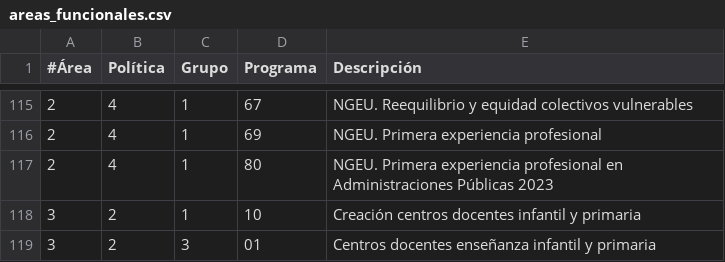
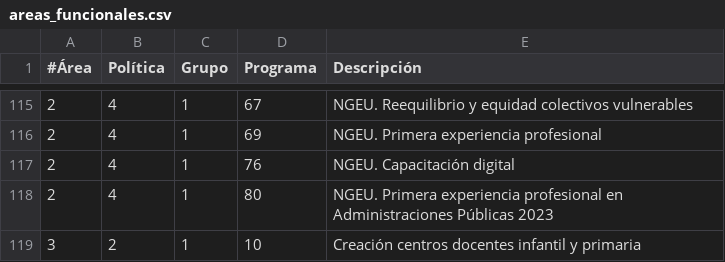
Before and after one commit to civio/presupuesto-madrid, a CSV file: data/es/areas_funcionales.csv, drawn as a sheet; only a part is shown, gaps mark what is left out; the shorter side is filled out with more unchanged rows.

Commit message:
Añadido nuevo programa 24176

```diff
--- a/data/es/areas_funcionales.csv
+++ b/data/es/areas_funcionales.csv
@@ -116,2 +116,3 @@
 2;4;1;69;NGEU. Primera experiencia profesional
+2;4;1;76;NGEU. Capacitación digital
 2;4;1;80;NGEU. Primera experiencia profesional en Administraciones Públicas 2023
```
